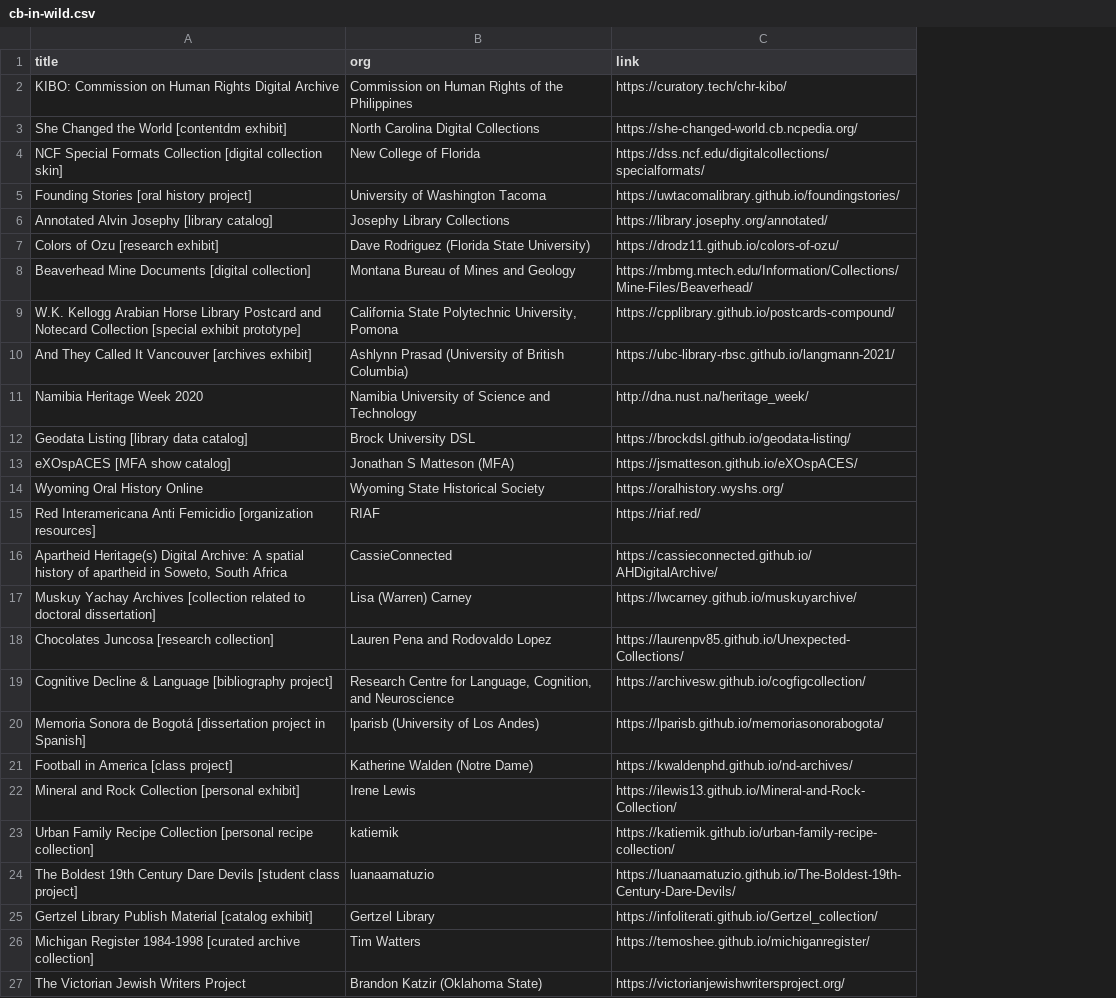
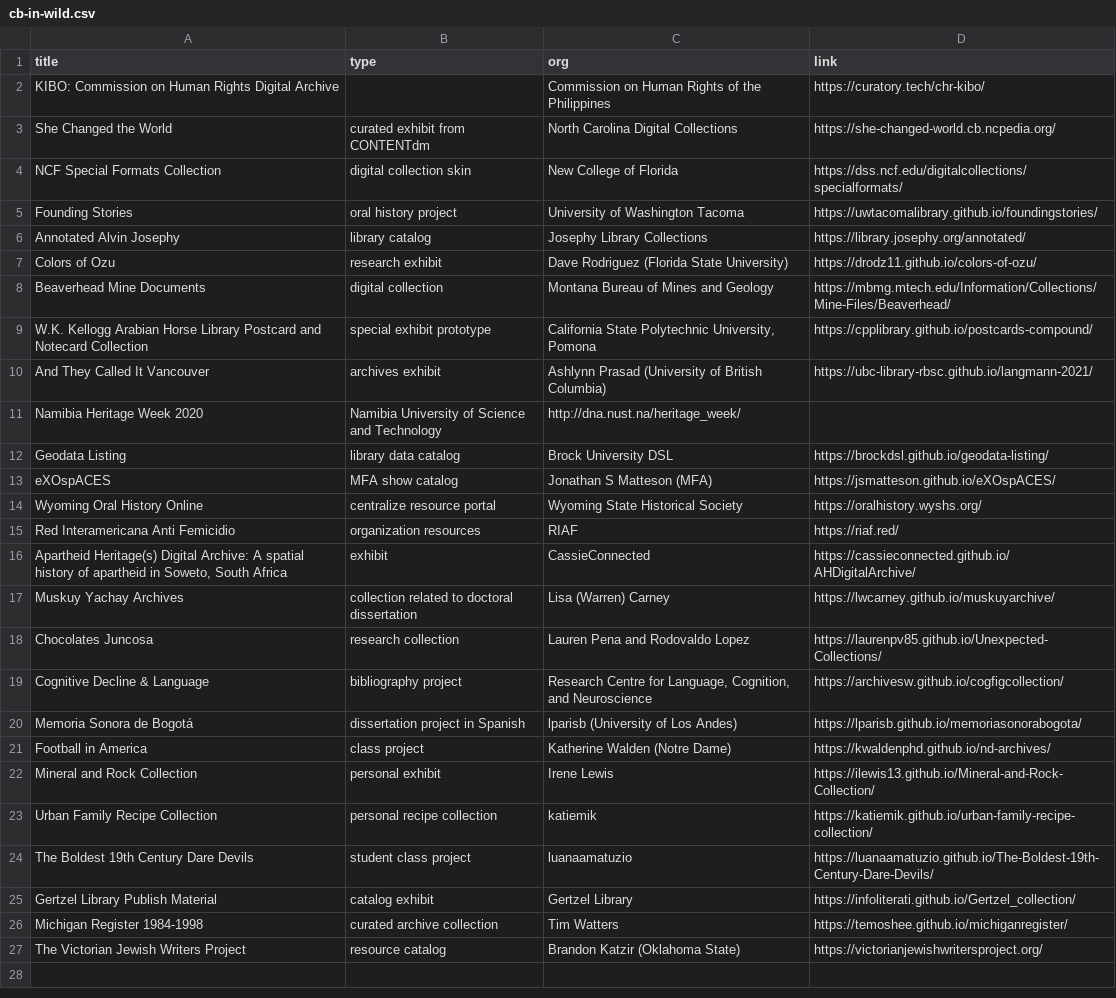
Before and after one commit to CollectionBuilder/collectionbuilder.github.io, a CSV file: _data/cb-in-wild.csv, drawn as a sheet; addresses are those after the commit; the diff names each change by its address in the sheet, - before the commit and + after, or states it on an @@ line.

Commit message:
tweak in the wild

```diff
--- a/_data/cb-in-wild.csv
+++ b/_data/cb-in-wild.csv
+column B (type), rows 3-27: curated exhibit from CONTENTdm | digital collection skin | oral history project | library catalog | research exhibit | digital collection | special exhibit prototype | archives exhibit | Namibia University of Science and Technology | library data catalog | MFA show catalog | centralize resource portal | organization resources | exhibit | collection related to doctoral dissertation | research collection | bibliography project | dissertation project in Spanish | class project | personal exhibit | personal recipe collection | student class project | catalog exhibit | curated archive collection | resource catalog
-A3 (title): She Changed the World [contentdm exhibit]
+A3 (title): She Changed the World
-A4 (title): NCF Special Formats Collection [digital collection skin]
+A4 (title): NCF Special Formats Collection
-A5 (title): Founding Stories [oral history project]
+A5 (title): Founding Stories
-A6 (title): Annotated Alvin Josephy [library catalog]
+A6 (title): Annotated Alvin Josephy
-A7 (title): Colors of Ozu [research exhibit]
+A7 (title): Colors of Ozu
-A8 (title): Beaverhead Mine Documents [digital collection]
+A8 (title): Beaverhead Mine Documents
-A9 (title): …Notecard Collection [special exhibit prototype]
+A9 (title): …Notecard Collection
-A10 (title): And They Called It Vancouver [archives exhibit]
+A10 (title): And They Called It Vancouver
-C11 (org): Namibia University of Science and Technology
+C11 (org): http://dna.nust.na/heritage_week/
-D11 (link): http://dna.nust.na/heritage_week/
+D11 (link): (empty)
-A12 (title): Geodata Listing [library data catalog]
+A12 (title): Geodata Listing
-A13 (title): eXOspACES [MFA show catalog]
+A13 (title): eXOspACES
-A15 (title): …Anti Femicidio [organization resources]
+A15 (title): …Anti Femicidio
-A17 (title): Muskuy Yachay Archives [collection related to doctoral dissertation]
+A17 (title): Muskuy Yachay Archives
-A18 (title): Chocolates Juncosa [research collection]
+A18 (title): Chocolates Juncosa
-A19 (title): Cognitive Decline & Language [bibliography project]
+A19 (title): Cognitive Decline & Language
-A20 (title): Memoria Sonora de Bogotá [dissertation project in Spanish]
+A20 (title): Memoria Sonora de Bogotá
-A21 (title): Football in America [class project]
+A21 (title): Football in America
-A22 (title): Mineral and Rock Collection [personal exhibit]
+A22 (title): Mineral and Rock Collection
-A23 (title): Urban Family Recipe Collection [personal recipe collection]
+A23 (title): Urban Family Recipe Collection
-A24 (title): …Dare Devils [student class project]
+A24 (title): …Dare Devils
-A25 (title): Gertzel Library Publish Material [catalog exhibit]
+A25 (title): Gertzel Library Publish Material
-A26 (title): Michigan Register 1984-1998 [curated archive collection]
+A26 (title): Michigan Register 1984-1998
```
Also changed, not shown: 1 other file.
